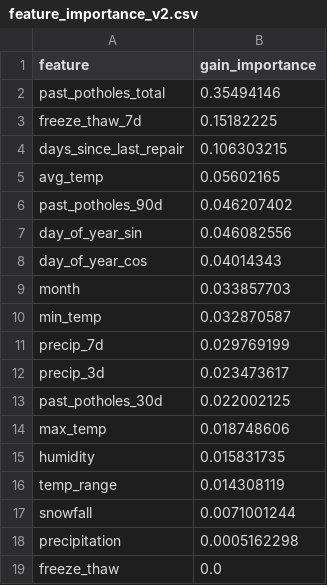
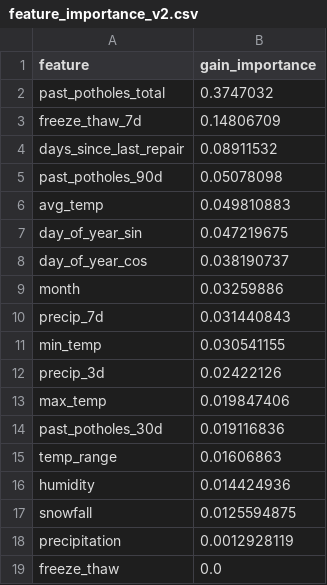
Before and after one commit to seungminchae2/hackathon, a CSV file: outputs/feature_importance_v2.csv, drawn as a sheet.

```diff
--- a/outputs/feature_importance_v2.csv
+++ b/outputs/feature_importance_v2.csv
@@ -1,19 +1,19 @@
 feature,gain_importance
-past_potholes_total,0.35494146
-freeze_thaw_7d,0.15182225
-days_since_last_repair,0.106303215
-avg_temp,0.05602165
-past_potholes_90d,0.046207402
-day_of_year_sin,0.046082556
-day_of_year_cos,0.04014343
-month,0.033857703
-min_temp,0.032870587
-precip_7d,0.029769199
-precip_3d,0.023473617
-past_potholes_30d,0.022002125
-max_temp,0.018748606
-humidity,0.015831735
-temp_range,0.014308119
-snowfall,0.0071001244
-precipitation,0.0005162298
+past_potholes_total,0.3747032
+freeze_thaw_7d,0.14806709
+days_since_last_repair,0.08911532
+past_potholes_90d,0.05078098
+avg_temp,0.049810883
+day_of_year_sin,0.047219675
+day_of_year_cos,0.038190737
+month,0.03259886
+precip_7d,0.031440843
+min_temp,0.030541155
+precip_3d,0.02422126
+max_temp,0.019847406
+past_potholes_30d,0.019116836
+temp_range,0.01606863
+humidity,0.014424936
+snowfall,0.0125594875
+precipitation,0.0012928119
 freeze_thaw,0.0
```
Also changed, not shown: data/potholes.csv, data/repairs.csv, 10 other files.
